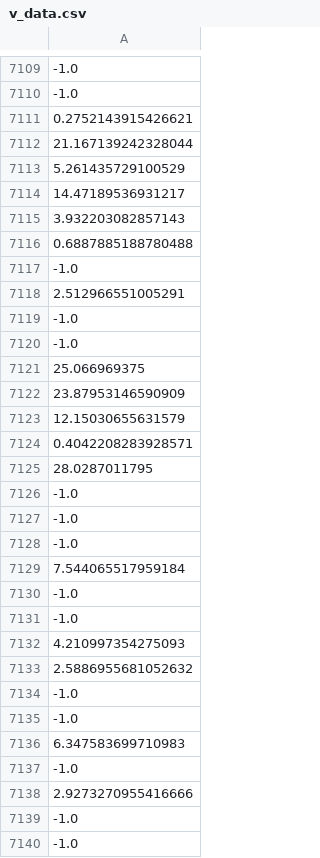
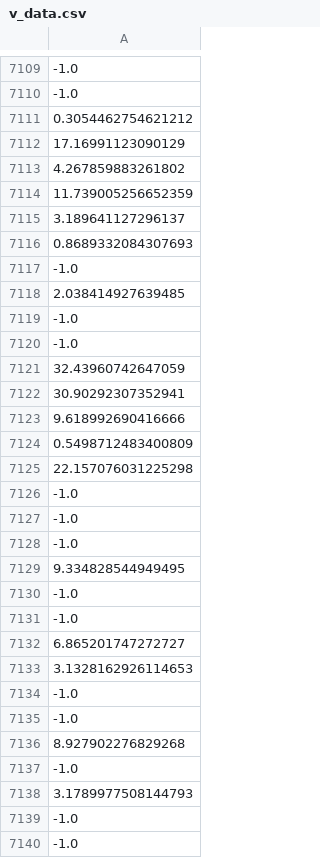
Before and after one commit to osj05081/project3, a CSV file: data/v_data.csv, drawn as a sheet; only a part is shown, gaps mark what is left out; the diff covers the shown part only; the diff names each change by its address in the sheet, - before the commit and + after, or states it on an @@ line.

```diff
--- a/data/v_data.csv
+++ b/data/v_data.csv
-A7111: 0.2752143915426621
+A7111: 0.3054462754621212
-A7112: 21.167139242328044
+A7112: 17.16991123090129
-A7113: 5.261435729100529
+A7113: 4.267859883261802
-A7114: 14.47189536931217
+A7114: 11.739005256652359
-A7115: 3.932203082857143
+A7115: 3.189641127296137
-A7116: 0.6887885188780488
+A7116: 0.8689332084307693
-A7118: 2.512966551005291
+A7118: 2.038414927639485
-A7121: 25.066969375
+A7121: 32.43960742647059
-A7122: 23.87953146590909
+A7122: 30.90292307352941
-A7123: 12.15030655631579
+A7123: 9.618992690416666
-A7124: 0.4042208283928571
+A7124: 0.5498712483400809
-A7125: 28.0287011795
+A7125: 22.157076031225298
-A7129: 7.544065517959184
+A7129: 9.334828544949495
-A7132: 4.210997354275093
+A7132: 6.865201747272727
-A7133: 2.5886955681052632
+A7133: 3.1328162926114653
-A7136: 6.347583699710983
+A7136: 8.927902276829268
-A7138: 2.9273270955416666
+A7138: 3.1789977508144793
```
Also changed, not shown: 83 edited cells elsewhere in this file.
